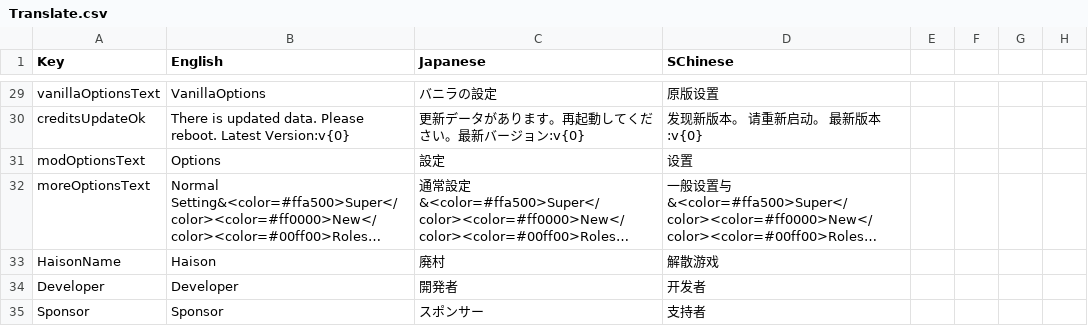
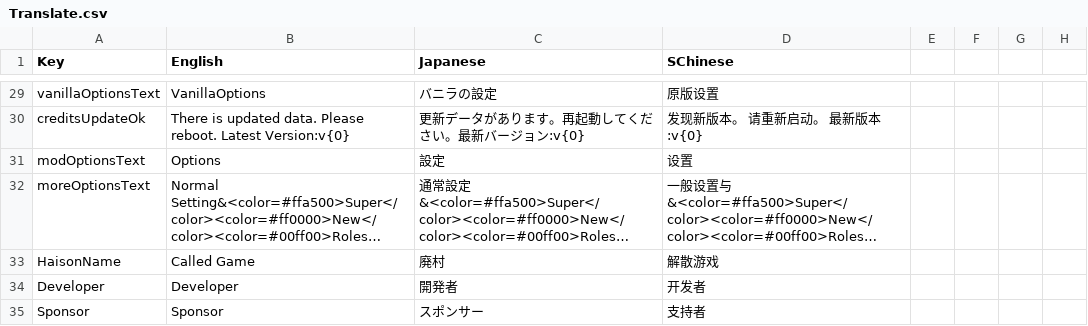
Before and after one commit to SuperNewRoles/SuperNewRoles, a CSV file: SuperNewRoles/Resources/Translate.csv, drawn as a sheet; only a part is shown, gaps mark what is left out; long unchanged cells end in …; the diff names each change by its address in the sheet, - before the commit and + after, or states it on an @@ line.

Commit message:
廃村の英訳を「Haison」から「called game」に変更

```diff
--- a/SuperNewRoles/Resources/Translate.csv
+++ b/SuperNewRoles/Resources/Translate.csv
-B33 (English): Haison
+B33 (English): Called Game
```
